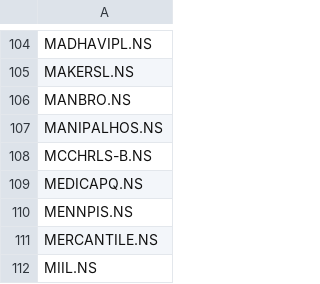
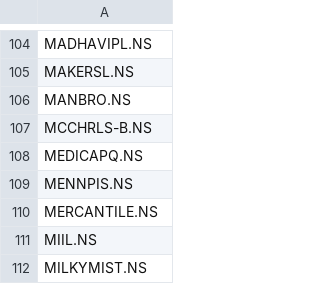
Before and after one commit to adesh-dhandre/fibedge786, a CSV file: ALL_NSE_FAILED_SYMBOLS_V3.csv, drawn as a sheet; only a part is shown, gaps mark what is left out; the shorter side is filled out with more unchanged rows.

```diff
--- a/ALL_NSE_FAILED_SYMBOLS_V3.csv
+++ b/ALL_NSE_FAILED_SYMBOLS_V3.csv
@@ -106,3 +106,2 @@ MAKERSL.NS
 MANBRO.NS
-MANIPALHOS.NS
 MCCHRLS-B.NS
```
Also changed, not shown: ALL_NSE_CURRENT_SETUPS_V3.csv, FIBEDGE_BEST_OPPORTUNITIES_V3.csv, 2 other files.
